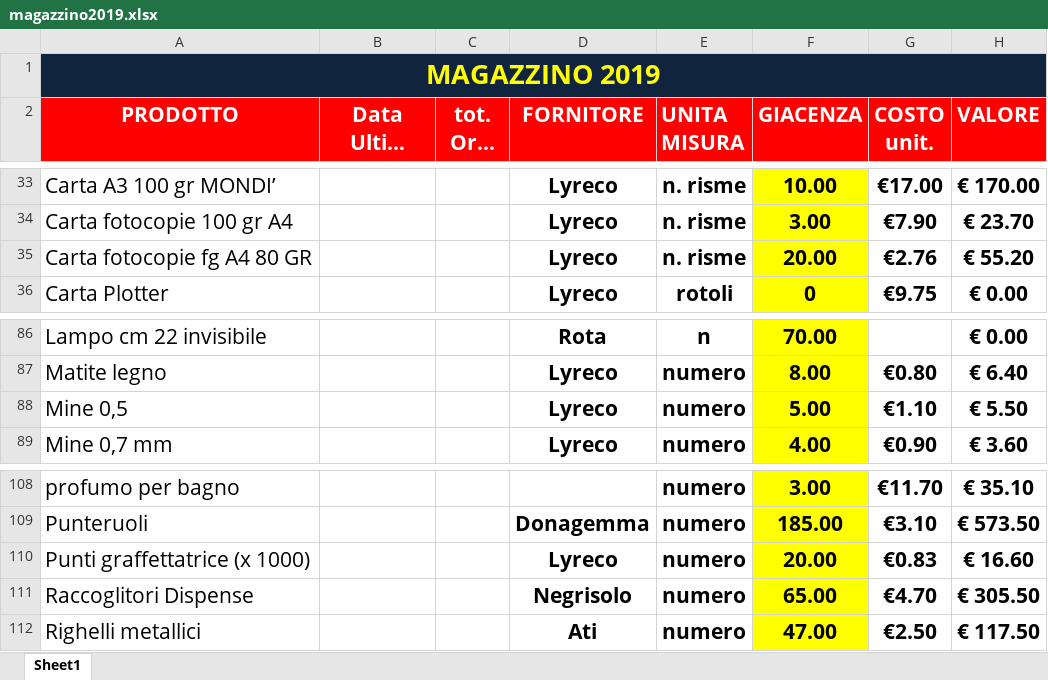
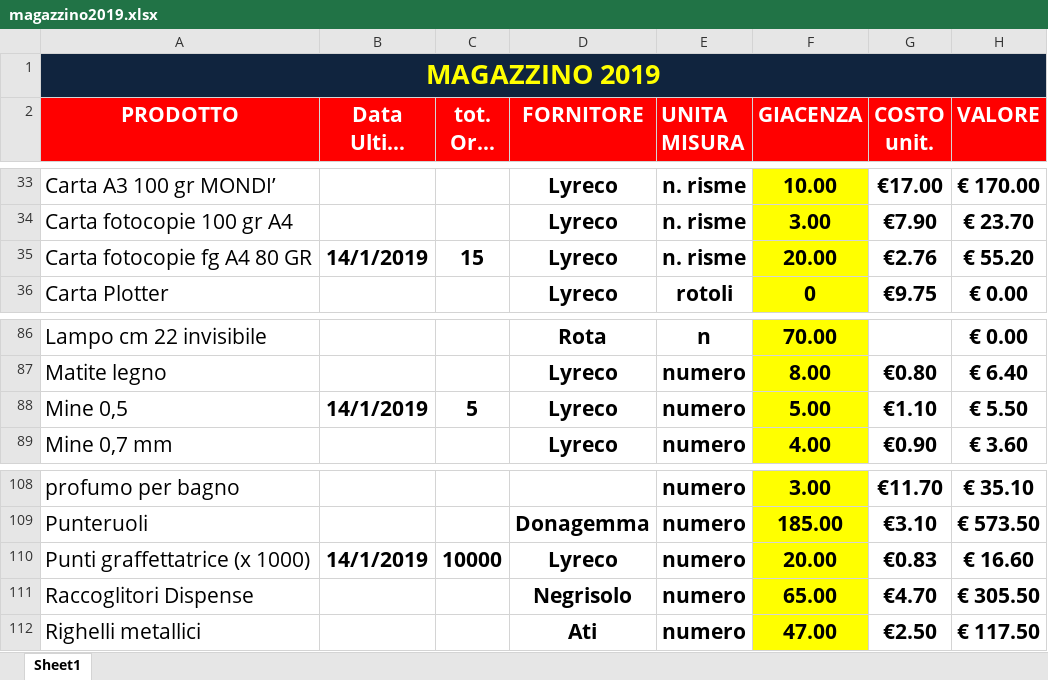
Before and after one commit to magazzino/deposito, an Excel workbook: magazzino2019.xlsx, sheet Sheet1, drawn as a sheet; only a part is shown, gaps mark what is left out; long unchanged cells end in …; values as stored, in another font and other column widths than the file's, no borders; conditional formats not drawn; the diff names each change by its address in the sheet, - before the commit and + after, or states it on an @@ line.

```diff
--- a/magazzino2019.xlsx (sheet Sheet1)
+++ b/magazzino2019.xlsx (sheet Sheet1)
-B35 (Data Ultimo arrivo): (empty)
+B35 (Data Ultimo arrivo): 14/1/2019
-C35 (tot. Ordi ni): (empty)
+C35 (tot. Ordi ni): 15
-B88 (Data Ultimo arrivo): (empty)
+B88 (Data Ultimo arrivo): 14/1/2019
-C88 (tot. Ordi ni): (empty)
+C88 (tot. Ordi ni): 5
-B110 (Data Ultimo arrivo): (empty)
+B110 (Data Ultimo arrivo): 14/1/2019
-C110 (tot. Ordi ni): (empty)
+C110 (tot. Ordi ni): 10000
```
Also changed, not shown: 1 other file.
